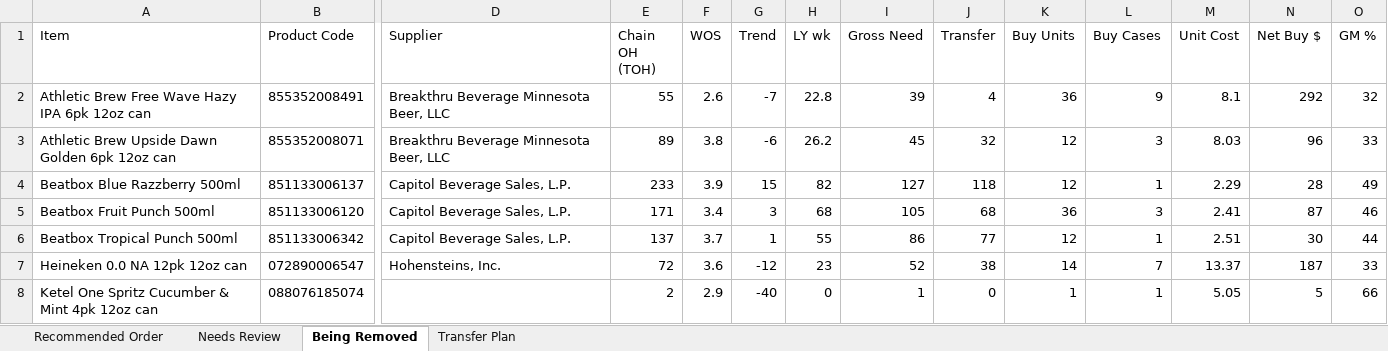
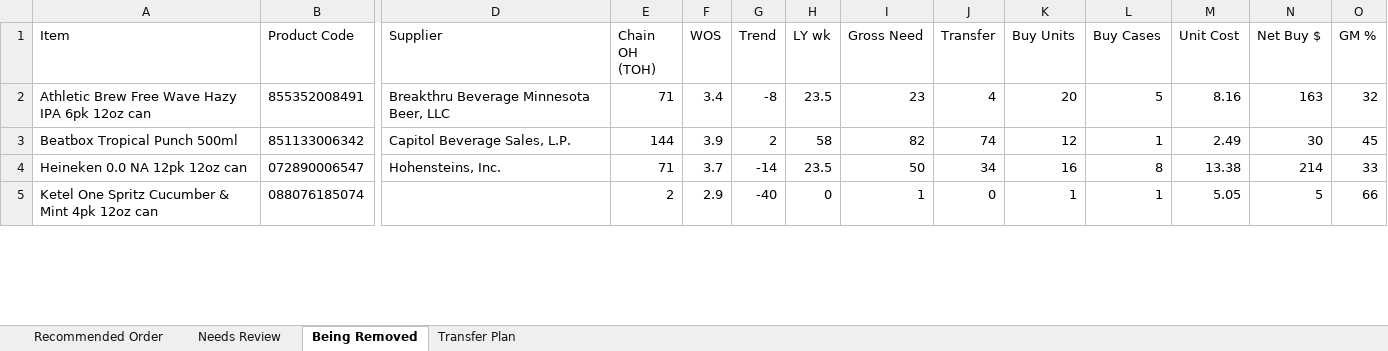
Before and after one commit to Akuklok/thc-dashboard, an Excel workbook: data/Beer Recommended Order.xlsx, sheet Being Removed, drawn as a sheet; only a part is shown, gaps mark what is left out; values as stored, in another font and other column widths than the file's, no borders; removed rows and columns are numbered as before the commit, all else as after; rows hold the shown columns only; the diff covers the shown part only; the diff names each change by its address in the sheet, - before the commit and + after, or states it on an @@ line.

```diff
--- a/data/Beer Recommended Order.xlsx (sheet Being Removed)
+++ b/data/Beer Recommended Order.xlsx (sheet Being Removed)
-E2 (Chain OH (TOH)): 55
+E2 (Chain OH (TOH)): 71
-F2 (WOS): 2.6
+F2 (WOS): 3.4
-G2 (Trend): -7
+G2 (Trend): -8
-H2 (LY wk): 22.8
+H2 (LY wk): 23.5
-I2 (Gross Need): 39
+I2 (Gross Need): 23
-K2 (Buy Units): 36
+K2 (Buy Units): 20
-L2 (Buy Cases): 9
+L2 (Buy Cases): 5
-M2 (Unit Cost): 8.1
+M2 (Unit Cost): 8.16
-N2 (Net Buy $): 292
+N2 (Net Buy $): 163
-row 3: Athletic Brew Upside Dawn Golden 6pk 12oz can | 855352008071 | Breakthru Beverage Minnesota Beer, LLC | 89 | 3.8 | -6 | 26.2 | 45 | 32 | 12 | 3 | 8.03 | 96 | 33
-row 4: Beatbox Blue Razzberry 500ml | 851133006137 | Capitol Beverage Sales, L.P. | 233 | 3.9 | 15 | 82 | 127 | 118 | 12 | 1 | 2.29 | 28 | 49
-row 5: Beatbox Fruit Punch 500ml | 851133006120 | Capitol Beverage Sales, L.P. | 171 | 3.4 | 3 | 68 | 105 | 68 | 36 | 3 | 2.41 | 87 | 46
-E3 (Chain OH (TOH)): 137
+E3 (Chain OH (TOH)): 144
-F3 (WOS): 3.7
+F3 (WOS): 3.9
-G3 (Trend): 1
+G3 (Trend): 2
-H3 (LY wk): 55
+H3 (LY wk): 58
-I3 (Gross Need): 86
+I3 (Gross Need): 82
-J3 (Transfer): 77
+J3 (Transfer): 74
-M3 (Unit Cost): 2.51
+M3 (Unit Cost): 2.49
-O3 (GM %): 44
+O3 (GM %): 45
-E4 (Chain OH (TOH)): 72
+E4 (Chain OH (TOH)): 71
-F4 (WOS): 3.6
+F4 (WOS): 3.7
-G4 (Trend): -12
+G4 (Trend): -14
-H4 (LY wk): 23
+H4 (LY wk): 23.5
-I4 (Gross Need): 52
+I4 (Gross Need): 50
-J4 (Transfer): 38
+J4 (Transfer): 34
-K4 (Buy Units): 14
+K4 (Buy Units): 16
-L4 (Buy Cases): 7
+L4 (Buy Cases): 8
-M4 (Unit Cost): 13.37
+M4 (Unit Cost): 13.38
-N4 (Net Buy $): 187
+N4 (Net Buy $): 214
```
Also changed, not shown: 13 edited cells elsewhere in this sheet, sheet Transfer Plan, sheet Recommended Order, sheet Needs Review, data/Other Recommended Order.xlsx, data/Spirits Recommended Order.xlsx, 27 other files.
